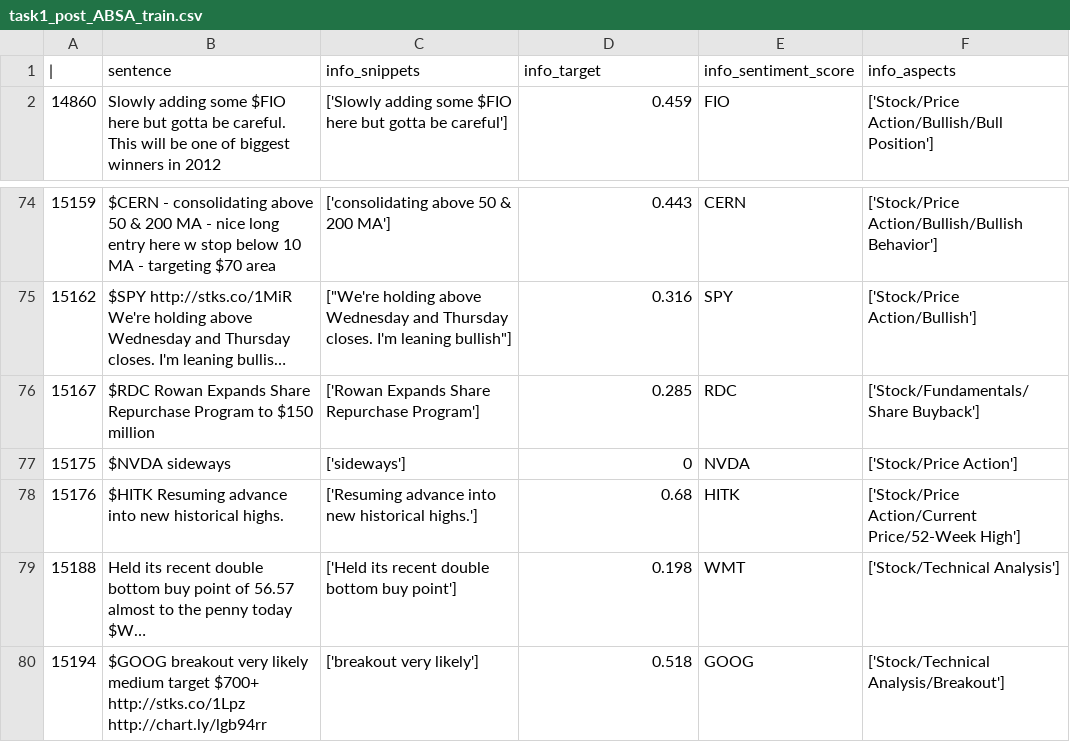
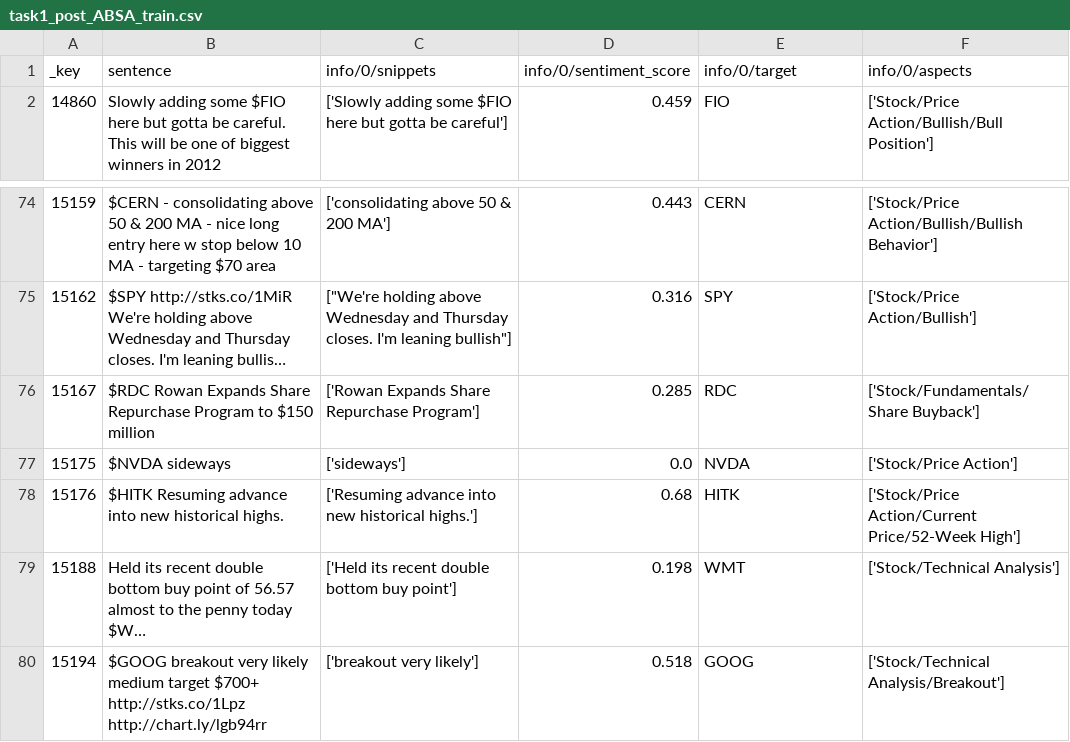
Before and after one commit to jokercsi/BERT-based-ABSA-LDA-stock-prediction-model, a CSV file: src/bert/data/task1_post_ABSA_train.csv (was data/task1_post_ABSA_train.csv), drawn as a sheet; only a part is shown, gaps mark what is left out; long unchanged cells end in ….

Commit message:
clone bert (google research)

```diff
--- a/data/task1_post_ABSA_train.csv
+++ b/src/bert/data/task1_post_ABSA_train.csv
@@ -1,2 +1,2 @@
-|,sentence,info_snippets,info_target,info_sentiment_score,info_aspects
+_key,sentence,info/0/snippets,info/0/sentiment_score,info/0/target,info/0/aspects
 14860,Slowly adding some $FIO here but gotta be careful. This will be one of biggest winners in 2012,['Slowly adding some $FIO here but gotta be careful'],0.459,FIO,['Stock/Price Action/Bullish/Bull Position']
@@ -76,3 +76,3 @@
 15167,$RDC Rowan Expands Share Repurchase Program to $150 million,['Rowan Expands Share Repurchase Program'],0.285,RDC,['Stock/Fundamentals/Share Buyback']
-15175,$NVDA sideways,['sideways'],0,NVDA,['Stock/Price Action']
+15175,$NVDA sideways,['sideways'],0.0,NVDA,['Stock/Price Action']
 15176,$HITK  Resuming advance into new historical highs.,['Resuming advance into new historical highs.'],0.68,HITK,['Stock/Price Action/Current Price/52-Week High']
```
Also changed, not shown: 28 other files.
